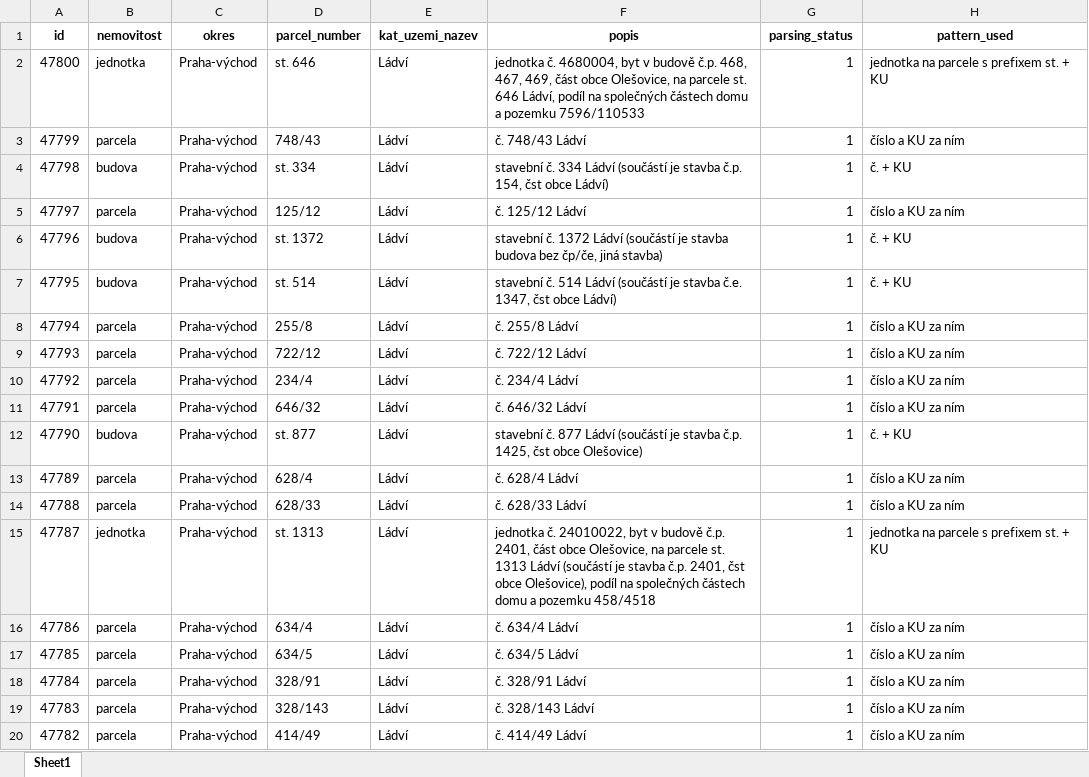
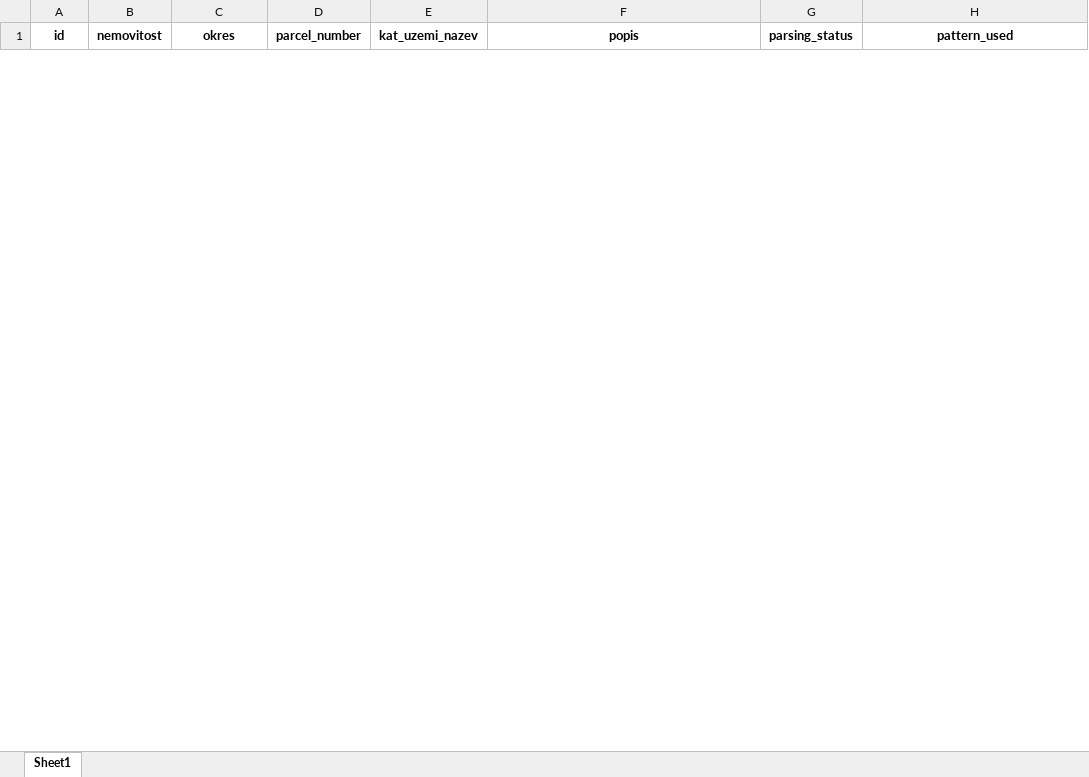
Before and after one commit to John-Bugler/DATA_ANALYSIS, an Excel workbook: GIS2/vystup.xlsx, sheet Sheet1, drawn as a sheet; only a part is shown; values as stored, in another font and other column widths than the file's, no borders; removed rows and columns are numbered as before the commit, all else as after; the diff covers the shown part only; the diff names each change by its address in the sheet, - before the commit and + after, or states it on an @@ line.

```diff
--- a/GIS2/vystup.xlsx (sheet Sheet1)
+++ b/GIS2/vystup.xlsx (sheet Sheet1)
-row 2: 47800 | jednotka | Praha-východ | st. 646 | Ládví | jednotka č. 4680004, byt v budově č.p. 468, 467, 469, část obce Olešovice, na parcele st. 646 Ládví, podíl na společných částech domu a pozemku 7596/110533 | 1 | jednotka na parcele s prefixem st. + KU
-row 3: 47799 | parcela | Praha-východ | 748/43 | Ládví | č. 748/43 Ládví | 1 | číslo a KU za ním
-row 4: 47798 | budova | Praha-východ | st. 334 | Ládví | stavební č. 334 Ládví (součástí je stavba č.p. 154, čst obce Ládví) | 1 | č. + KU
-row 5: 47797 | parcela | Praha-východ | 125/12 | Ládví | č. 125/12 Ládví | 1 | číslo a KU za ním
-row 6: 47796 | budova | Praha-východ | st. 1372 | Ládví | stavební č. 1372 Ládví (součástí je stavba budova bez čp/če, jiná stavba) | 1 | č. + KU
-row 7: 47795 | budova | Praha-východ | st. 514 | Ládví | stavební č. 514 Ládví (součástí je stavba č.e. 1347, čst obce Ládví) | 1 | č. + KU
-row 8: 47794 | parcela | Praha-východ | 255/8 | Ládví | č. 255/8 Ládví | 1 | číslo a KU za ním
-row 9: 47793 | parcela | Praha-východ | 722/12 | Ládví | č. 722/12 Ládví | 1 | číslo a KU za ním
-row 10: 47792 | parcela | Praha-východ | 234/4 | Ládví | č. 234/4 Ládví | 1 | číslo a KU za ním
-row 11: 47791 | parcela | Praha-východ | 646/32 | Ládví | č. 646/32 Ládví | 1 | číslo a KU za ním
-row 12: 47790 | budova | Praha-východ | st. 877 | Ládví | stavební č. 877 Ládví (součástí je stavba č.p. 1425, čst obce Olešovice) | 1 | č. + KU
-row 13: 47789 | parcela | Praha-východ | 628/4 | Ládví | č. 628/4 Ládví | 1 | číslo a KU za ním
-row 14: 47788 | parcela | Praha-východ | 628/33 | Ládví | č. 628/33 Ládví | 1 | číslo a KU za ním
-row 15: 47787 | jednotka | Praha-východ | st. 1313 | Ládví | jednotka č. 24010022, byt v budově č.p. 2401, část obce Olešovice, na parcele st. 1313 Ládví (součástí je stavba č.p. 2401, čst obce Olešovice), podíl na společných částech domu a pozemku 458/4518 | 1 | jednotka na parcele s prefixem st. + KU
-row 16: 47786 | parcela | Praha-východ | 634/4 | Ládví | č. 634/4 Ládví | 1 | číslo a KU za ním
-row 17: 47785 | parcela | Praha-východ | 634/5 | Ládví | č. 634/5 Ládví | 1 | číslo a KU za ním
-row 18: 47784 | parcela | Praha-východ | 328/91 | Ládví | č. 328/91 Ládví | 1 | číslo a KU za ním
-row 19: 47783 | parcela | Praha-východ | 328/143 | Ládví | č. 328/143 Ládví | 1 | číslo a KU za ním
-row 20: 47782 | parcela | Praha-východ | 414/49 | Ládví | č. 414/49 Ládví | 1 | číslo a KU za ním
```
Also changed, not shown: 15 added rows and 31 removed rows elsewhere in this sheet, 1 other file.
